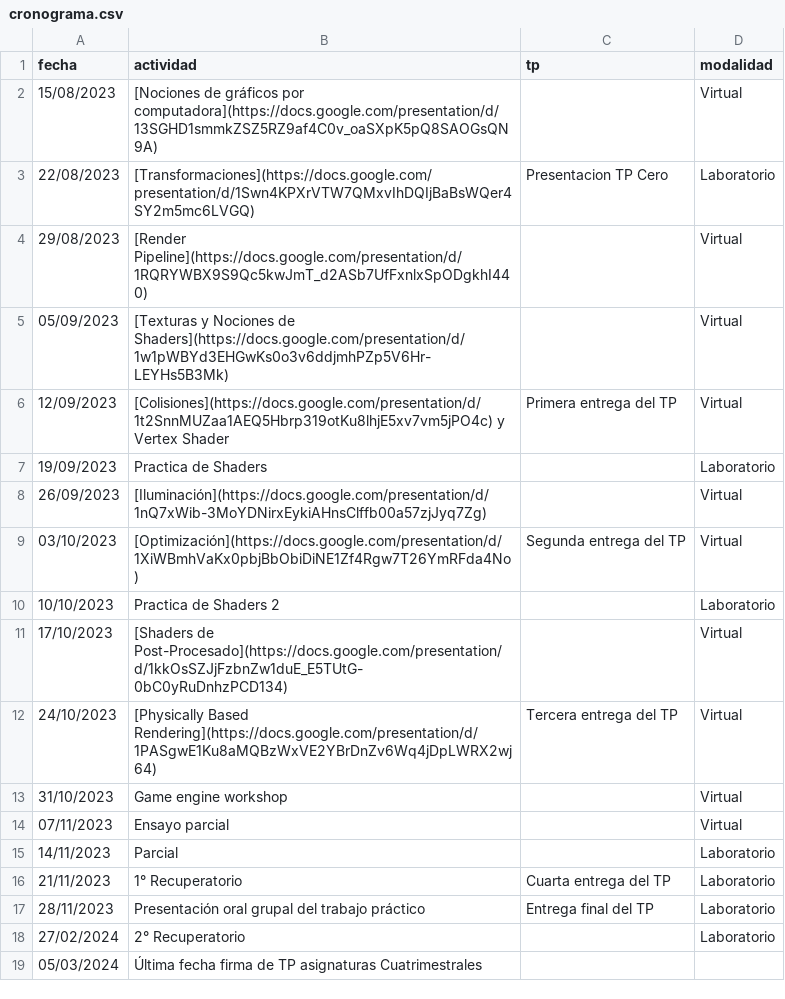
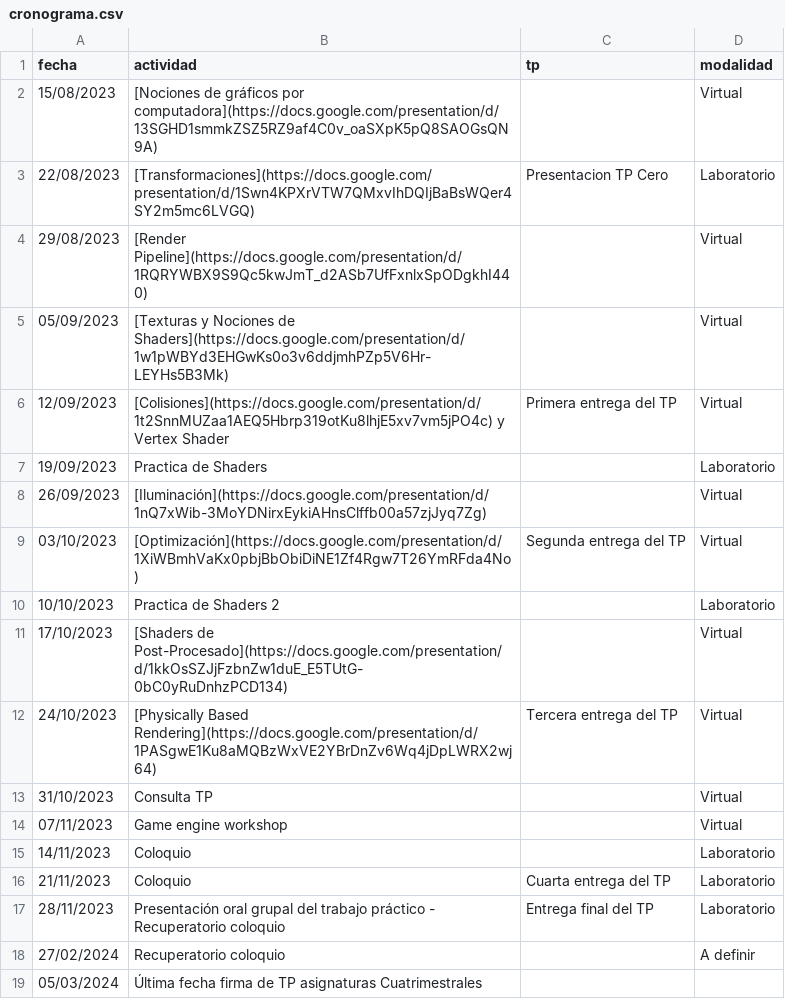
Before and after one commit to tgc-utn/tgc-utn.github.io, a CSV file: _data/cronograma.csv, drawn as a sheet.

Commit message:
Update cronograma.csv (#69)
* Update cronograma.csv

```diff
--- a/_data/cronograma.csv
+++ b/_data/cronograma.csv
@@ -12,8 +12,8 @@ fecha,actividad,tp,modalidad
 24/10/2023,[Physically Based Rendering](https://docs.google.com/presentation/d/1PASgwE1Ku8aMQBzWxVE2YBrDnZv6Wq4jDpLWRX2wj64),Tercera entrega del TP,Virtual
-31/10/2023,Game engine workshop,,Virtual
-07/11/2023,Ensayo parcial,,Virtual
-14/11/2023,Parcial,,Laboratorio
-21/11/2023,1° Recuperatorio,Cuarta entrega del TP,Laboratorio
-28/11/2023,Presentación oral grupal del trabajo práctico,Entrega final del TP,Laboratorio
-27/02/2024,2° Recuperatorio,,Laboratorio
+31/10/2023,Consulta TP,,Virtual
+07/11/2023,Game engine workshop,,Virtual
+14/11/2023,Coloquio,, Laboratorio
+21/11/2023,Coloquio ,Cuarta entrega del TP,Laboratorio
+28/11/2023,Presentación oral grupal del trabajo práctico - Recuperatorio coloquio,Entrega final del TP,Laboratorio
+27/02/2024,Recuperatorio coloquio,,A definir
 05/03/2024,Última fecha firma de TP asignaturas Cuatrimestrales,,
```
